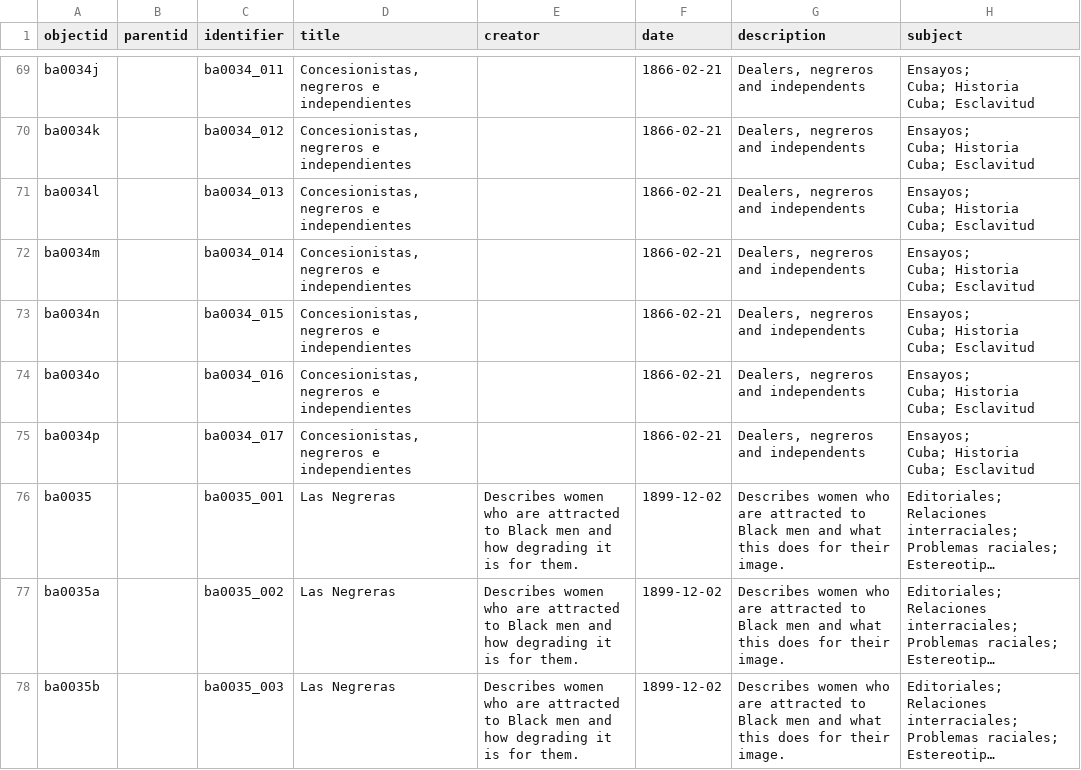
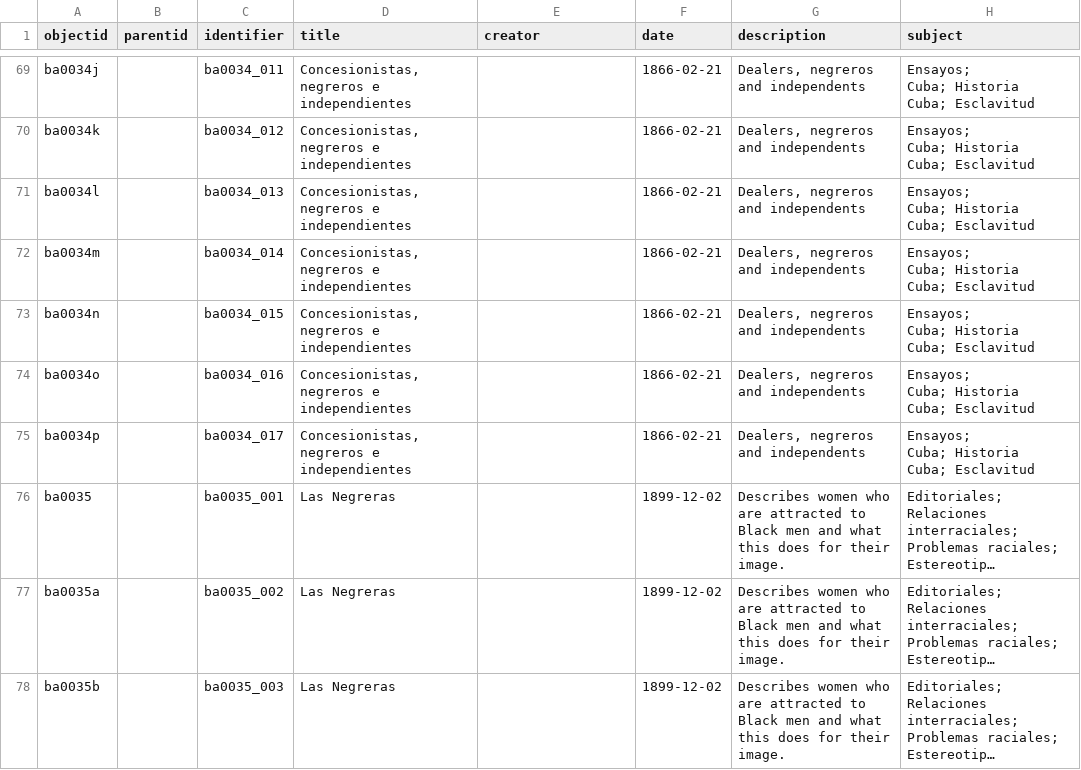
Before and after one commit to roseliabanuelos/buscandoafricanidad, a CSV file: _data/buscandoafricanidad.csv, drawn as a sheet; only a part is shown, gaps mark what is left out; long unchanged cells end in …; the diff names each change by its address in the sheet, - before the commit and + after, or states it on an @@ line.

Commit message:
update creator of las negreras

```diff
--- a/_data/buscandoafricanidad.csv
+++ b/_data/buscandoafricanidad.csv
-E76:E78 (creator): Describes women who are attracted to Black men and how degrading it is for them.
+E76:E78 (creator): (empty)
```
